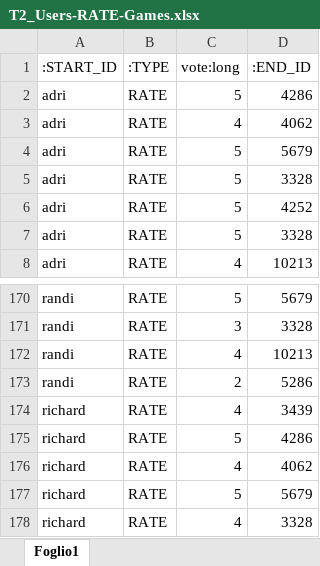
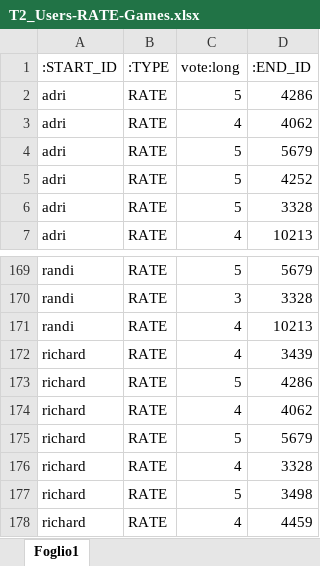
Before and after one commit to BarsantiNicola/TaskTwo, an Excel workbook: Graph/Dataset/Build/Users-RATE-Games/T2_Users-RATE-Games.xlsx, sheet Foglio1, drawn as a sheet; only a part is shown, gaps mark what is left out; the shorter side is filled out with more unchanged rows; values as stored, in another font and other column widths than the file's, no cell formats; table styles not drawn; the diff names each change by its address in the sheet, - before the commit and + after, or states it on an @@ line.

```diff
--- a/Graph/Dataset/Build/Users-RATE-Games/T2_Users-RATE-Games.xlsx (sheet Foglio1)
+++ b/Graph/Dataset/Build/Users-RATE-Games/T2_Users-RATE-Games.xlsx (sheet Foglio1)
-row 5: adri | RATE | 5 | 3328
-row 173: randi | RATE | 2 | 5286
```
Also changed, not shown: cell formats, Graph/Dataset/Build/T2_Games_Mongo_Initializations.xlsx, Graph/Dataset/Build/T2_Users-Games Relations.xlsx, 7 other files.
